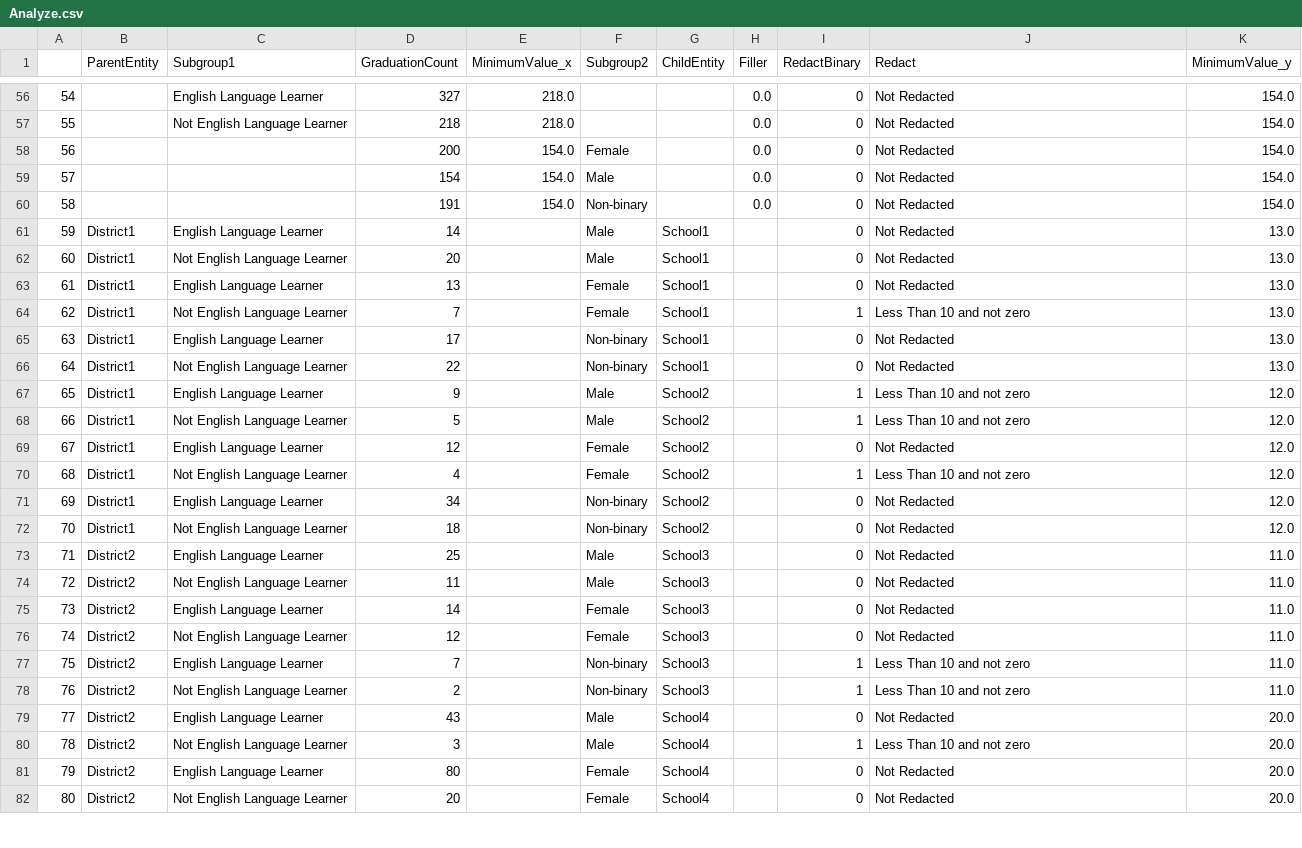
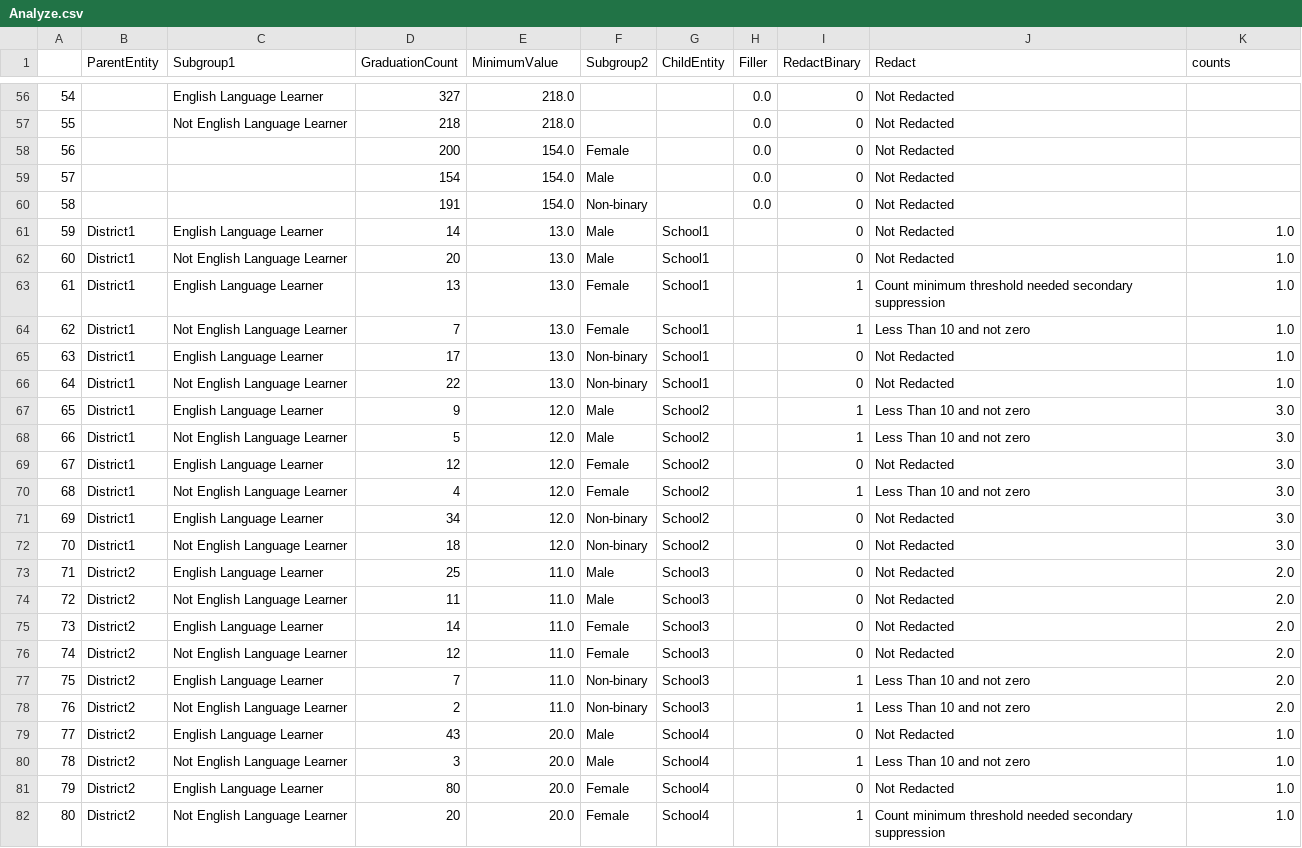
Before and after one commit to XSIFrances/cda, a CSV file: examples/Analyze.csv, drawn as a sheet; only a part is shown, gaps mark what is left out; the diff covers the shown part only.

```diff
--- a/examples/Analyze.csv
+++ b/examples/Analyze.csv
@@ -1 +1 @@
-,ParentEntity,Subgroup1,GraduationCount,MinimumValue_x,Subgroup2,ChildEntity,Filler,RedactBinary,Redact,MinimumValue_y
+,ParentEntity,Subgroup1,GraduationCount,MinimumValue,Subgroup2,ChildEntity,Filler,RedactBinary,Redact,counts
@@ -56,27 +56,27 @@
-54,,English Language Learner,327,218.0,,,0.0,0,Not Redacted,154.0
-55,,Not English Language Learner,218,218.0,,,0.0,0,Not Redacted,154.0
-56,,,200,154.0,Female,,0.0,0,Not Redacted,154.0
-57,,,154,154.0,Male,,0.0,0,Not Redacted,154.0
-58,,,191,154.0,Non-binary,,0.0,0,Not Redacted,154.0
-59,District1,English Language Learner,14,,Male,School1,,0,Not Redacted,13.0
-60,District1,Not English Language Learner,20,,Male,School1,,0,Not Redacted,13.0
-61,District1,English Language Learner,13,,Female,School1,,0,Not Redacted,13.0
-62,District1,Not English Language Learner,7,,Female,School1,,1,Less Than 10 and not zero,13.0
-63,District1,English Language Learner,17,,Non-binary,School1,,0,Not Redacted,13.0
-64,District1,Not English Language Learner,22,,Non-binary,School1,,0,Not Redacted,13.0
-65,District1,English Language Learner,9,,Male,School2,,1,Less Than 10 and not zero,12.0
-66,District1,Not English Language Learner,5,,Male,School2,,1,Less Than 10 and not zero,12.0
-67,District1,English Language Learner,12,,Female,School2,,0,Not Redacted,12.0
-68,District1,Not English Language Learner,4,,Female,School2,,1,Less Than 10 and not zero,12.0
-69,District1,English Language Learner,34,,Non-binary,School2,,0,Not Redacted,12.0
-70,District1,Not English Language Learner,18,,Non-binary,School2,,0,Not Redacted,12.0
-71,District2,English Language Learner,25,,Male,School3,,0,Not Redacted,11.0
-72,District2,Not English Language Learner,11,,Male,School3,,0,Not Redacted,11.0
-73,District2,English Language Learner,14,,Female,School3,,0,Not Redacted,11.0
-74,District2,Not English Language Learner,12,,Female,School3,,0,Not Redacted,11.0
-75,District2,English Language Learner,7,,Non-binary,School3,,1,Less Than 10 and not zero,11.0
-76,District2,Not English Language Learner,2,,Non-binary,School3,,1,Less Than 10 and not zero,11.0
-77,District2,English Language Learner,43,,Male,School4,,0,Not Redacted,20.0
-78,District2,Not English Language Learner,3,,Male,School4,,1,Less Than 10 and not zero,20.0
-79,District2,English Language Learner,80,,Female,School4,,0,Not Redacted,20.0
-80,District2,Not English Language Learner,20,,Female,School4,,0,Not Redacted,20.0
+54,,English Language Learner,327,218.0,,,0.0,0,Not Redacted,
+55,,Not English Language Learner,218,218.0,,,0.0,0,Not Redacted,
+56,,,200,154.0,Female,,0.0,0,Not Redacted,
+57,,,154,154.0,Male,,0.0,0,Not Redacted,
+58,,,191,154.0,Non-binary,,0.0,0,Not Redacted,
+59,District1,English Language Learner,14,13.0,Male,School1,,0,Not Redacted,1.0
+60,District1,Not English Language Learner,20,13.0,Male,School1,,0,Not Redacted,1.0
+61,District1,English Language Learner,13,13.0,Female,School1,,1,Count minimum threshold needed secondary suppression,1.0
+62,District1,Not English Language Learner,7,13.0,Female,School1,,1,Less Than 10 and not zero,1.0
+63,District1,English Language Learner,17,13.0,Non-binary,School1,,0,Not Redacted,1.0
+64,District1,Not English Language Learner,22,13.0,Non-binary,School1,,0,Not Redacted,1.0
+65,District1,English Language Learner,9,12.0,Male,School2,,1,Less Than 10 and not zero,3.0
+66,District1,Not English Language Learner,5,12.0,Male,School2,,1,Less Than 10 and not zero,3.0
+67,District1,English Language Learner,12,12.0,Female,School2,,0,Not Redacted,3.0
+68,District1,Not English Language Learner,4,12.0,Female,School2,,1,Less Than 10 and not zero,3.0
+69,District1,English Language Learner,34,12.0,Non-binary,School2,,0,Not Redacted,3.0
+70,District1,Not English Language Learner,18,12.0,Non-binary,School2,,0,Not Redacted,3.0
+71,District2,English Language Learner,25,11.0,Male,School3,,0,Not Redacted,2.0
+72,District2,Not English Language Learner,11,11.0,Male,School3,,0,Not Redacted,2.0
+73,District2,English Language Learner,14,11.0,Female,School3,,0,Not Redacted,2.0
+74,District2,Not English Language Learner,12,11.0,Female,School3,,0,Not Redacted,2.0
+75,District2,English Language Learner,7,11.0,Non-binary,School3,,1,Less Than 10 and not zero,2.0
+76,District2,Not English Language Learner,2,11.0,Non-binary,School3,,1,Less Than 10 and not zero,2.0
+77,District2,English Language Learner,43,20.0,Male,School4,,0,Not Redacted,1.0
+78,District2,Not English Language Learner,3,20.0,Male,School4,,1,Less Than 10 and not zero,1.0
+79,District2,English Language Learner,80,20.0,Female,School4,,0,Not Redacted,1.0
+80,District2,Not English Language Learner,20,20.0,Female,School4,,1,Count minimum threshold needed secondary suppression,1.0
```
Also changed, not shown: 82 edited cells elsewhere in this file, data/GraduationELLGender.csv, 9 other files.
